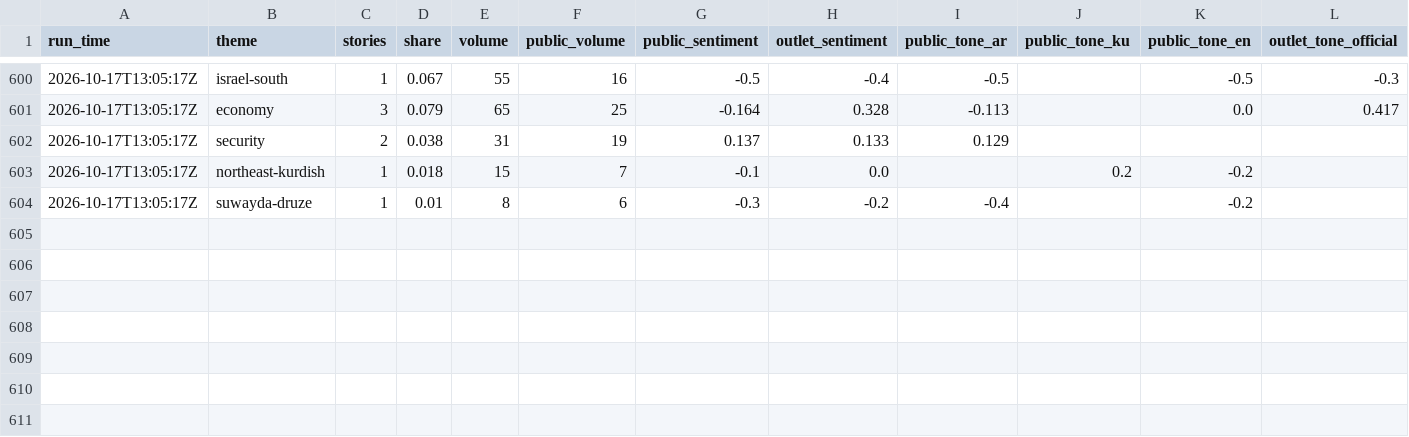
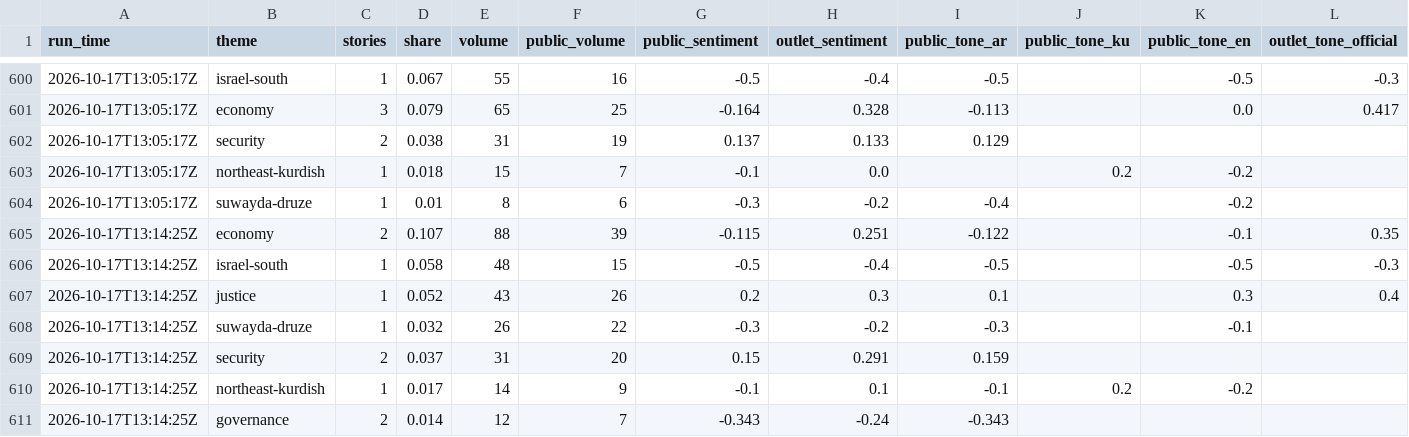
Before and after one commit to Brunopomodoro/syria-narrative-tracker, a CSV file: data/exports/2026-10/themes.csv, drawn as a sheet; only a part is shown, gaps mark what is left out; rows hold the shown columns only; the diff names each change by its address in the sheet, - before the commit and + after, or states it on an @@ line.

```diff
--- a/data/exports/2026-10/themes.csv
+++ b/data/exports/2026-10/themes.csv
+row 605: 2026-10-17T13:14:25Z | economy | 2 | 0.107 | 88 | 39 | -0.115 | 0.251 | -0.122 |  | -0.1 | 0.35
+row 606: 2026-10-17T13:14:25Z | israel-south | 1 | 0.058 | 48 | 15 | -0.5 | -0.4 | -0.5 |  | -0.5 | -0.3
+row 607: 2026-10-17T13:14:25Z | justice | 1 | 0.052 | 43 | 26 | 0.2 | 0.3 | 0.1 |  | 0.3 | 0.4
+row 608: 2026-10-17T13:14:25Z | suwayda-druze | 1 | 0.032 | 26 | 22 | -0.3 | -0.2 | -0.3 |  | -0.1
+row 609: 2026-10-17T13:14:25Z | security | 2 | 0.037 | 31 | 20 | 0.15 | 0.291 | 0.159
+row 610: 2026-10-17T13:14:25Z | northeast-kurdish | 1 | 0.017 | 14 | 9 | -0.1 | 0.1 | -0.1 | 0.2 | -0.2
+row 611: 2026-10-17T13:14:25Z | governance | 2 | 0.014 | 12 | 7 | -0.343 | -0.24 | -0.343
```
Also changed, not shown: data/exports/2026-10/runs.csv, 45 other files.
